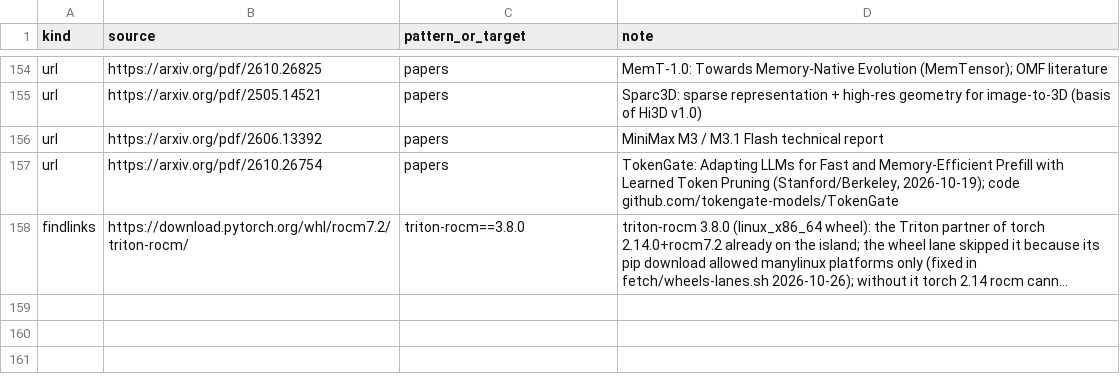
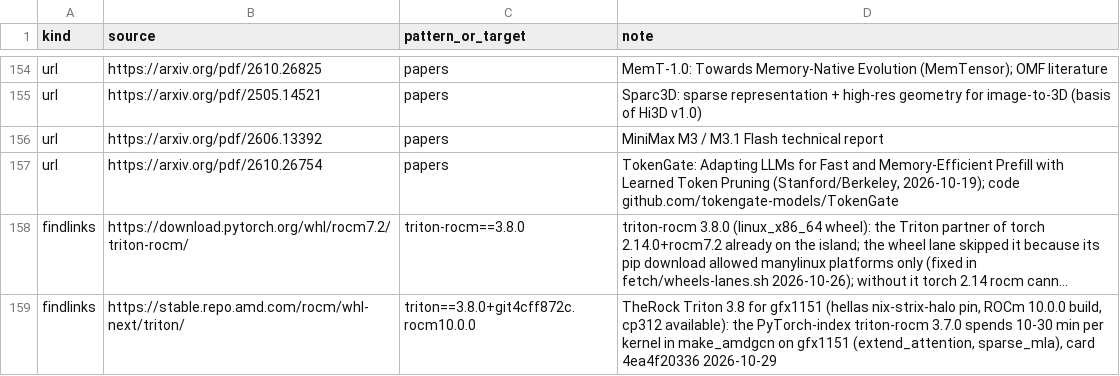
Before and after one commit to TheBeaninator/ark, a TSV file: manifest/reference.tsv, drawn as a sheet; only a part is shown, gaps mark what is left out; long unchanged cells end in …; the diff names each change by its address in the sheet, - before the commit and + after, or states it on an @@ line.

```diff
--- a/manifest/reference.tsv
+++ b/manifest/reference.tsv
+row 159: findlinks | https://stable.repo.amd.com/rocm/whl-next/triton/ | triton==3.8.0+git4cff872c.rocm10.0.0 | TheRock Triton 3.8 for gfx1151 (hellas nix-strix-halo pin, ROCm 10.0.0 build, cp312 available): the PyTorch-index triton-rocm 3.7.0 spends 10-30 min per kernel in make_amdgcn on gfx1151 (extend_attention, sparse_mla), card 4ea4f20336 2026-10-29
```
